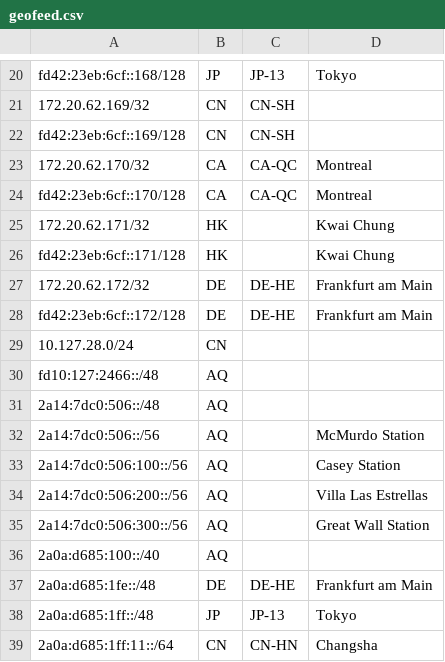
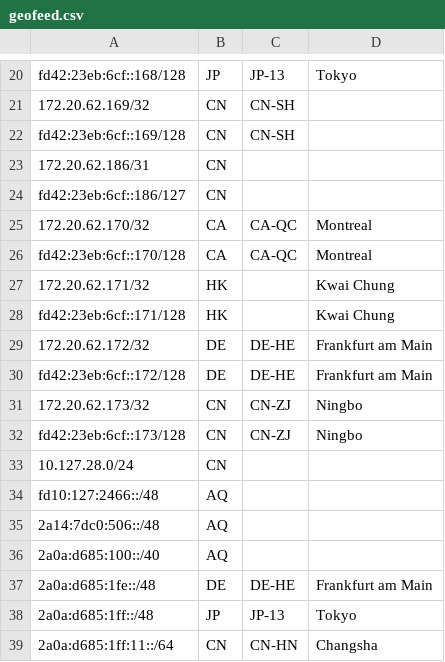
Before and after one commit to SessionHu/dn42-homepage, a CSV file: html/geofeed.csv, drawn as a sheet; only a part is shown, gaps mark what is left out.

```diff
--- a/html/geofeed.csv
+++ b/html/geofeed.csv
@@ -22,2 +22,4 @@ fd42:23eb:6cf::168/128,JP,JP-13,Tokyo,
 fd42:23eb:6cf::169/128,CN,CN-SH,,
+172.20.62.186/31,CN,,,
+fd42:23eb:6cf::186/127,CN,,,
 172.20.62.170/32,CA,CA-QC,Montreal,
@@ -28,2 +30,4 @@ fd42:23eb:6cf::171/128,HK,,Kwai Chung,
 fd42:23eb:6cf::172/128,DE,DE-HE,Frankfurt am Main,
+172.20.62.173/32,CN,CN-ZJ,Ningbo,
+fd42:23eb:6cf::173/128,CN,CN-ZJ,Ningbo,
 10.127.28.0/24,CN,,,
@@ -31,6 +35,2 @@ fd10:127:2466::/48,AQ,,,
 2a14:7dc0:506::/48,AQ,,,
-2a14:7dc0:506::/56,AQ,,McMurdo Station,
-2a14:7dc0:506:100::/56,AQ,,Casey Station,
-2a14:7dc0:506:200::/56,AQ,,Villa Las Estrellas,
-2a14:7dc0:506:300::/56,AQ,,Great Wall Station,
 2a0a:d685:100::/40,AQ,,,
```
Also changed, not shown: 3 other files.
